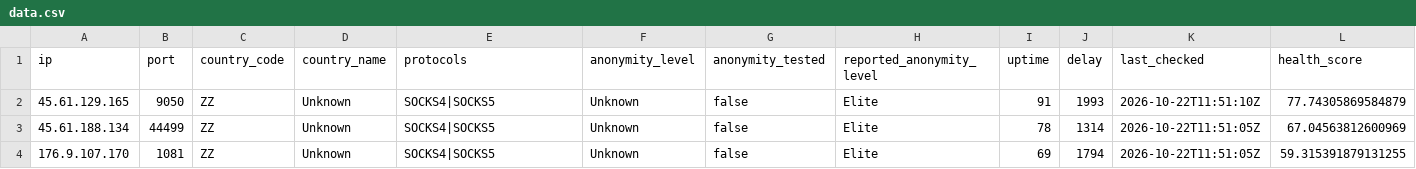
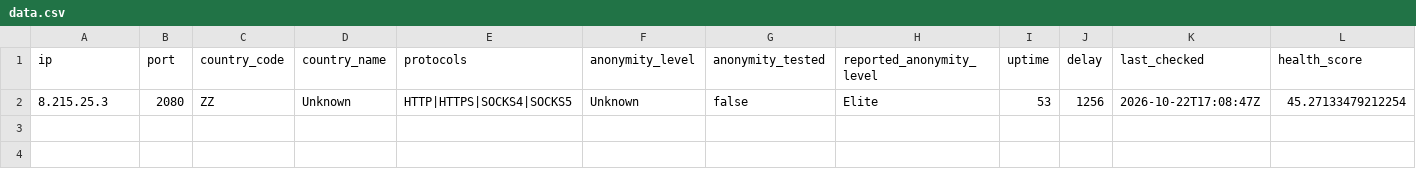
Before and after one commit to webunblocker/free-proxy-list, a CSV file: proxies/protocols/socks4/data.csv, drawn as a sheet.

```diff
--- a/proxies/protocols/socks4/data.csv
+++ b/proxies/protocols/socks4/data.csv
@@ -1,4 +1,2 @@
 ip,port,country_code,country_name,protocols,anonymity_level,anonymity_tested,reported_anonymity_level,uptime,delay,last_checked,health_score
-"45.61.129.165","9050","ZZ","Unknown","SOCKS4|SOCKS5","Unknown","false","Elite","91","1993","2026-10-22T11:51:10Z","77.74305869584879"
-"45.61.188.134","44499","ZZ","Unknown","SOCKS4|SOCKS5","Unknown","false","Elite","78","1314","2026-10-22T11:51:05Z","67.04563812600969"
-"176.9.107.170","1081","ZZ","Unknown","SOCKS4|SOCKS5","Unknown","false","Elite","69","1794","2026-10-22T11:51:05Z","59.315391879131255"
+"8.215.25.3","2080","ZZ","Unknown","HTTP|HTTPS|SOCKS4|SOCKS5","Unknown","false","Elite","53","1256","2026-10-22T17:08:47Z","45.27133479212254"
```
Also changed, not shown: proxies/protocols/https/data.csv, 26 other files.
